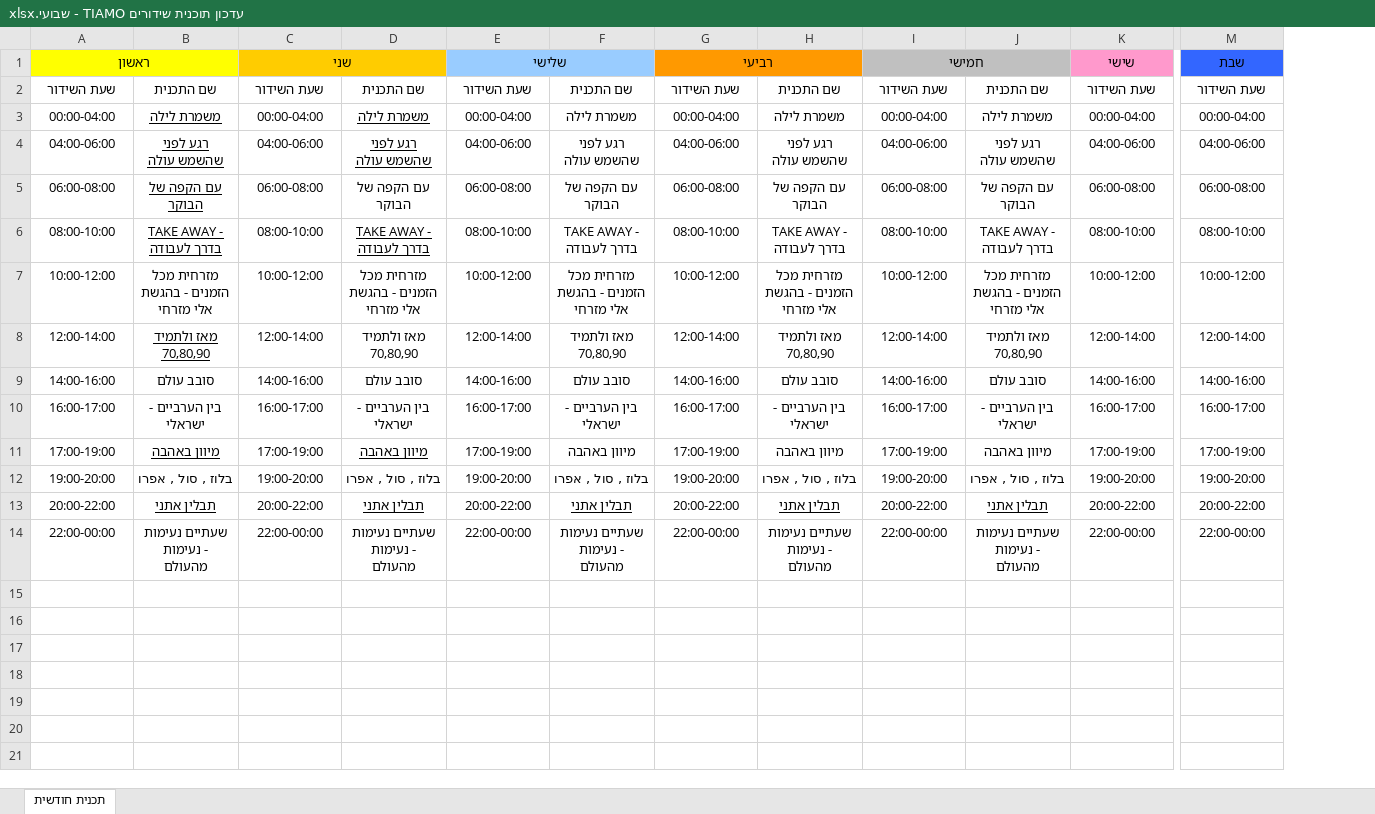
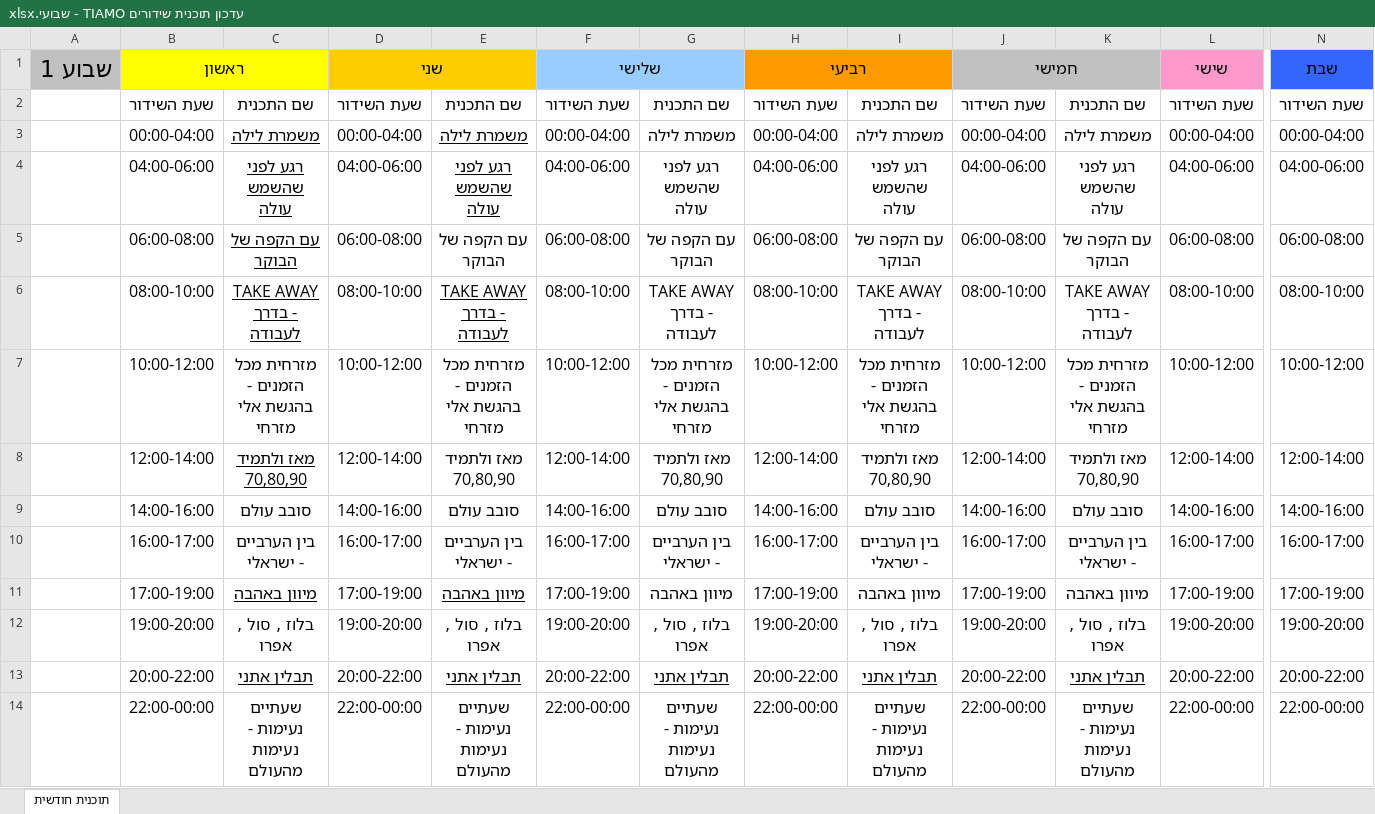
Before and after one commit to tiamomusicradio-ELI/tiamo-radio, an Excel workbook: עדכון תוכנית שידורים TIAMO - שבועי.xlsx, sheet תוכנית חודשית, drawn as a sheet; only a part is shown, gaps mark what is left out; values as stored, in another font and other column widths than the file's, no borders; addresses are those after the commit; the diff covers the shown part only; the diff names each change by its address in the sheet, - before the commit and + after, or states it on an @@ line.

```diff
--- a/עדכון תוכנית שידורים TIAMO - שבועי.xlsx (sheet תוכנית חודשית)
+++ b/עדכון תוכנית שידורים TIAMO - שבועי.xlsx (sheet תוכנית חודשית)
-sheet tab: תכנית חודשית
+sheet tab: תוכנית חודשית
+column A, row 1: שבוע 1
@@ B1 text size: larger @@
@@ D1 text size: larger @@
@@ F1 text size: larger @@
@@ H1 text size: larger @@
@@ J1 text size: larger @@
@@ L1 text size: larger @@
@@ N1 text size: larger @@
@@ B2:N14 text size: larger @@
```
Also changed, not shown: cell formats elsewhere in this sheet, 26 other files.
